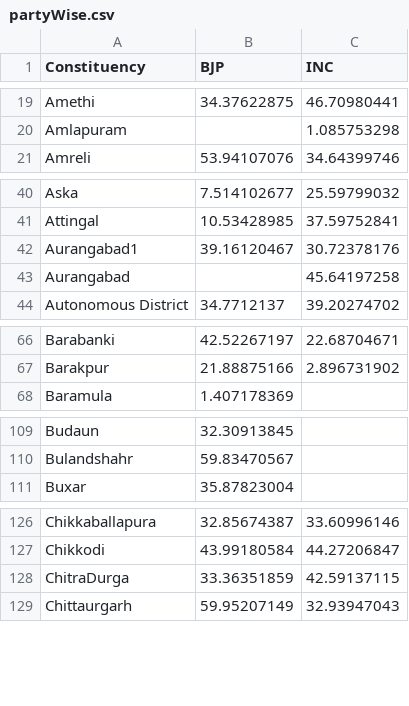
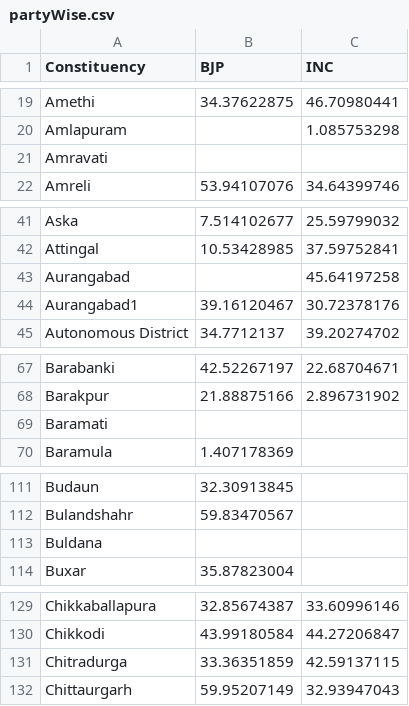
Before and after one commit to catrawalkar/catrawalkar.github.io, a CSV file: svgMap/new/assets/csv/partyWise.csv, drawn as a sheet; only a part is shown, gaps mark what is left out; the diff covers the shown part only.

```diff
--- a/svgMap/new/assets/csv/partyWise.csv
+++ b/svgMap/new/assets/csv/partyWise.csv
@@ -20,2 +20,3 @@ Amethi,34.37622875,46.70980441
 Amlapuram,,1.085753298
+Amravati,,
 Amreli,53.94107076,34.64399746
@@ -41,4 +42,4 @@ Aska,7.514102677,25.59799032
 Attingal,10.53428985,37.59752841
+Aurangabad,,45.64197258
 Aurangabad1,39.16120467,30.72378176
-Aurangabad,,45.64197258
 Autonomous District,34.7712137,39.20274702
@@ -67,2 +68,3 @@ Barabanki,42.52267197,22.68704671
 Barakpur,21.88875166,2.896731902
+Baramati,,
 Baramula,1.407178369,
@@ -110,2 +112,3 @@ Budaun,32.30913845,
 Bulandshahr,59.83470567,
+Buldana,,
 Buxar,35.87823004,
@@ -127,3 +130,3 @@ Chikkaballapura,32.85674387,33.60996146
 Chikkodi,43.99180584,44.27206847
-ChitraDurga,33.36351859,42.59137115
+Chitradurga,33.36351859,42.59137115
 Chittaurgarh,59.95207149,32.93947043
```
Also changed, not shown: 21 added rows, 3 moved rows and 1 edited cell elsewhere in this file, 2 other files.
